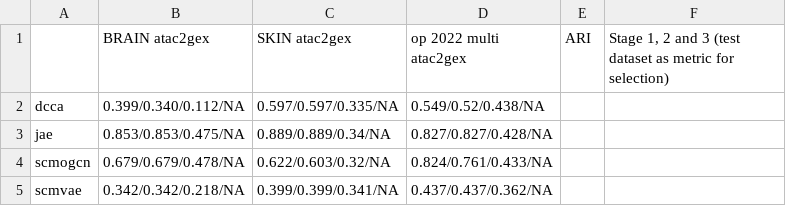
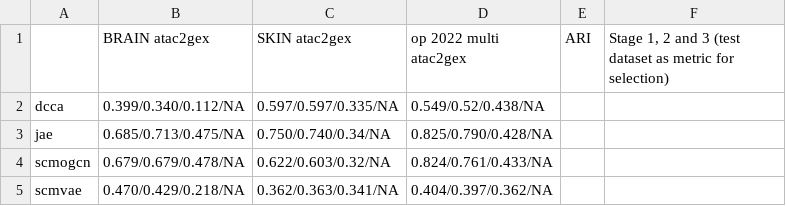
Before and after one commit to OmicsML/dance, a CSV file: dance baseline compare（remove cell filter） - joint embedding.csv, drawn as a sheet.

Commit message:
minor

```diff
--- a/dance baseline compare（remove cell filter） - joint embedding.csv
+++ b/dance baseline compare（remove cell filter） - joint embedding.csv
@@ -2,4 +2,4 @@
 dcca,0.399/0.340/0.112/NA,0.597/0.597/0.335/NA,0.549/0.52/0.438/NA,,
-jae,0.853/0.853/0.475/NA,0.889/0.889/0.34/NA,0.827/0.827/0.428/NA,,
+jae,0.685/0.713/0.475/NA,0.750/0.740/0.34/NA,0.825/0.790/0.428/NA,,
 scmogcn,0.679/0.679/0.478/NA,0.622/0.603/0.32/NA,0.824/0.761/0.433/NA,,
-scmvae,0.342/0.342/0.218/NA,0.399/0.399/0.341/NA,0.437/0.437/0.362/NA,,
+scmvae,0.470/0.429/0.218/NA,0.362/0.363/0.341/NA,0.404/0.397/0.362/NA,,
```
